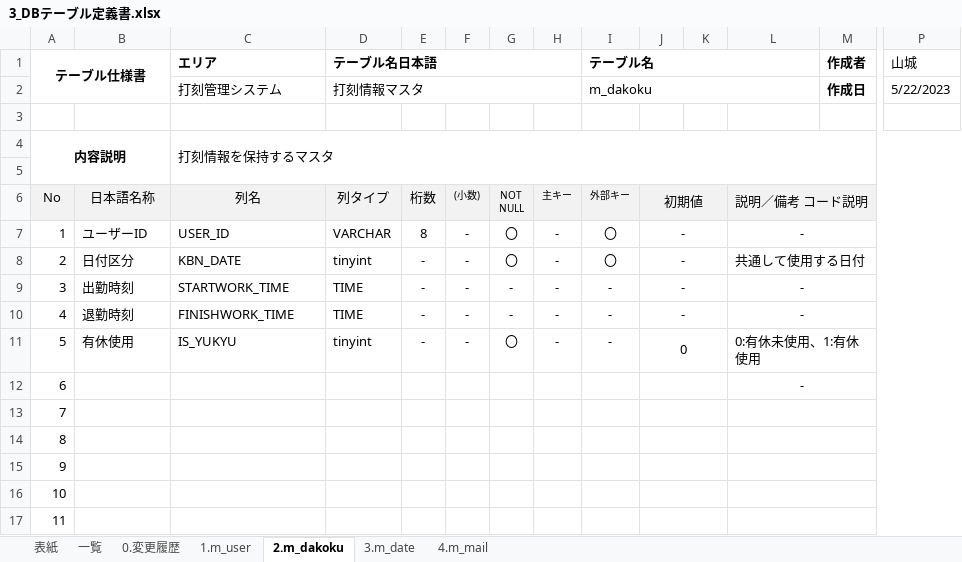
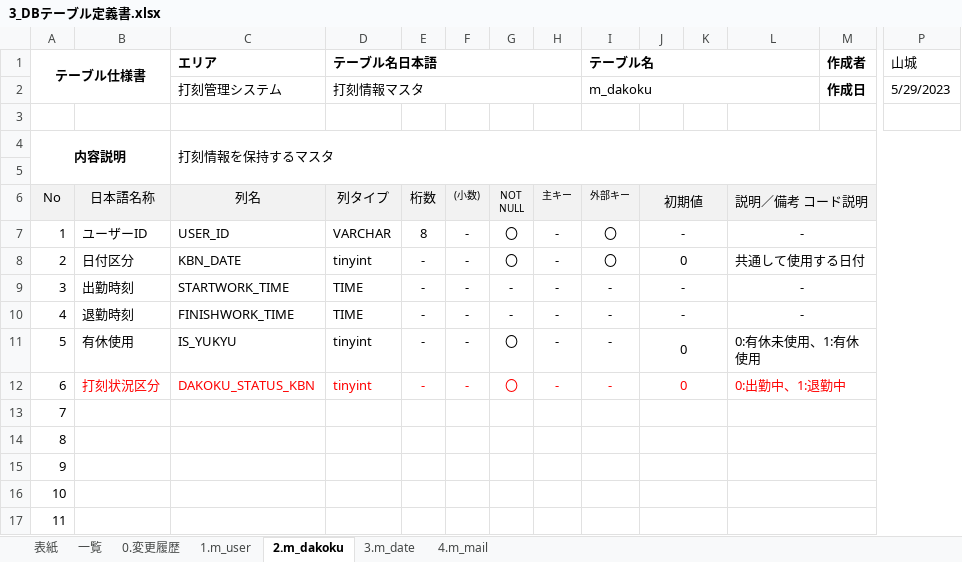
Before and after one commit to YamashiroMasayuki/revelsProg, an Excel workbook: 1.設計書/3_DBテーブル定義書.xlsx, sheet 2.m_dakoku, drawn as a sheet; only a part is shown, gaps mark what is left out; values as stored, in another font and other column widths than the file's, no borders; the diff names each change by its address in the sheet, - before the commit and + after, or states it on an @@ line.

Commit message:
打刻テーブルに打刻ステータスの追加

```diff
--- a/1.設計書/3_DBテーブル定義書.xlsx (sheet 2.m_dakoku)
+++ b/1.設計書/3_DBテーブル定義書.xlsx (sheet 2.m_dakoku)
-P2 (山城): 5/22/2023
+P2 (山城): 5/29/2023
-J8: -
+J8: 0
-B12: (empty)
+B12: 打刻状況区分
-C12 (エリア): (empty)
+C12 (エリア): DAKOKU_STATUS_KBN
-D12 (テーブル名日本語): (empty)
+D12 (テーブル名日本語): tinyint
-E12: (empty)
+E12: -
-F12: (empty)
+F12: -
-G12: (empty)
+G12: 〇
-H12: (empty)
+H12: -
-I12 (テーブル名): (empty)
+I12 (テーブル名): -
-J12: (empty)
+J12: 0
-L12: -
+L12: 0:出勤中、1:退勤中
@@ L12 text colour: black → #FF0000, alignment: center → left @@
```
